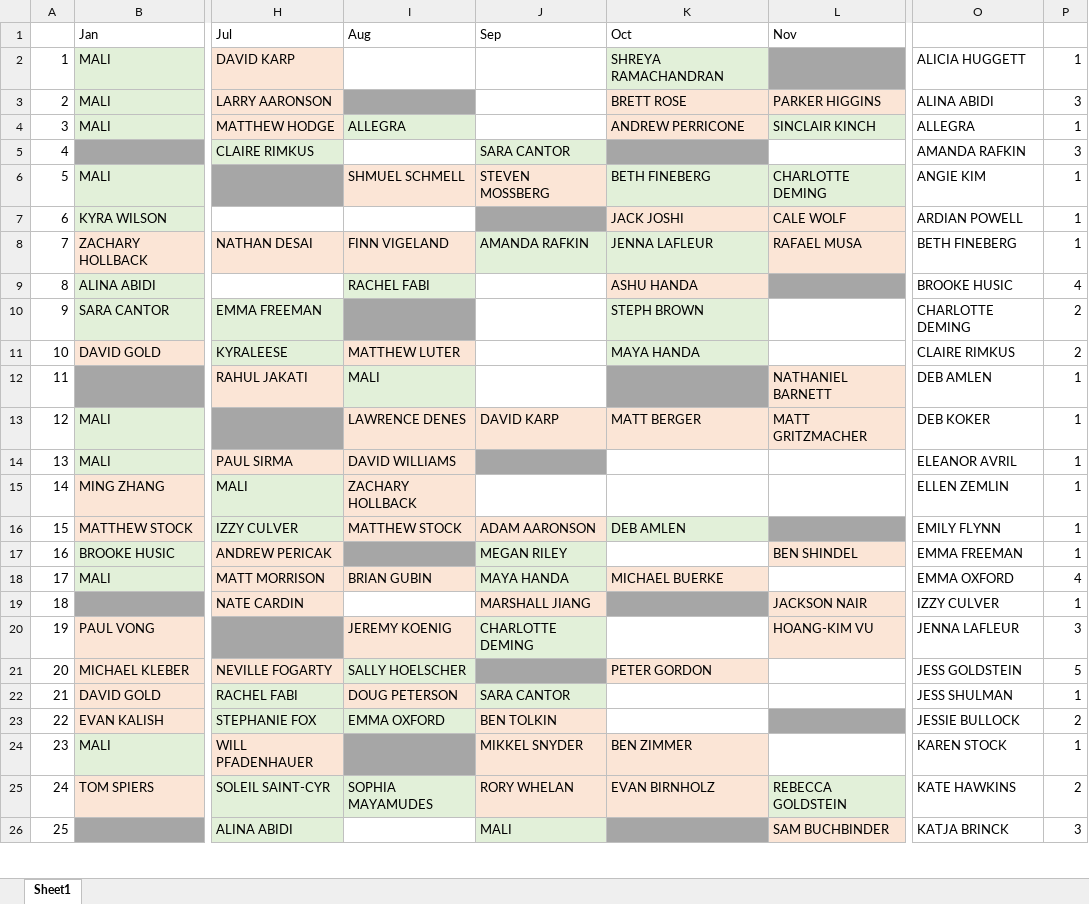
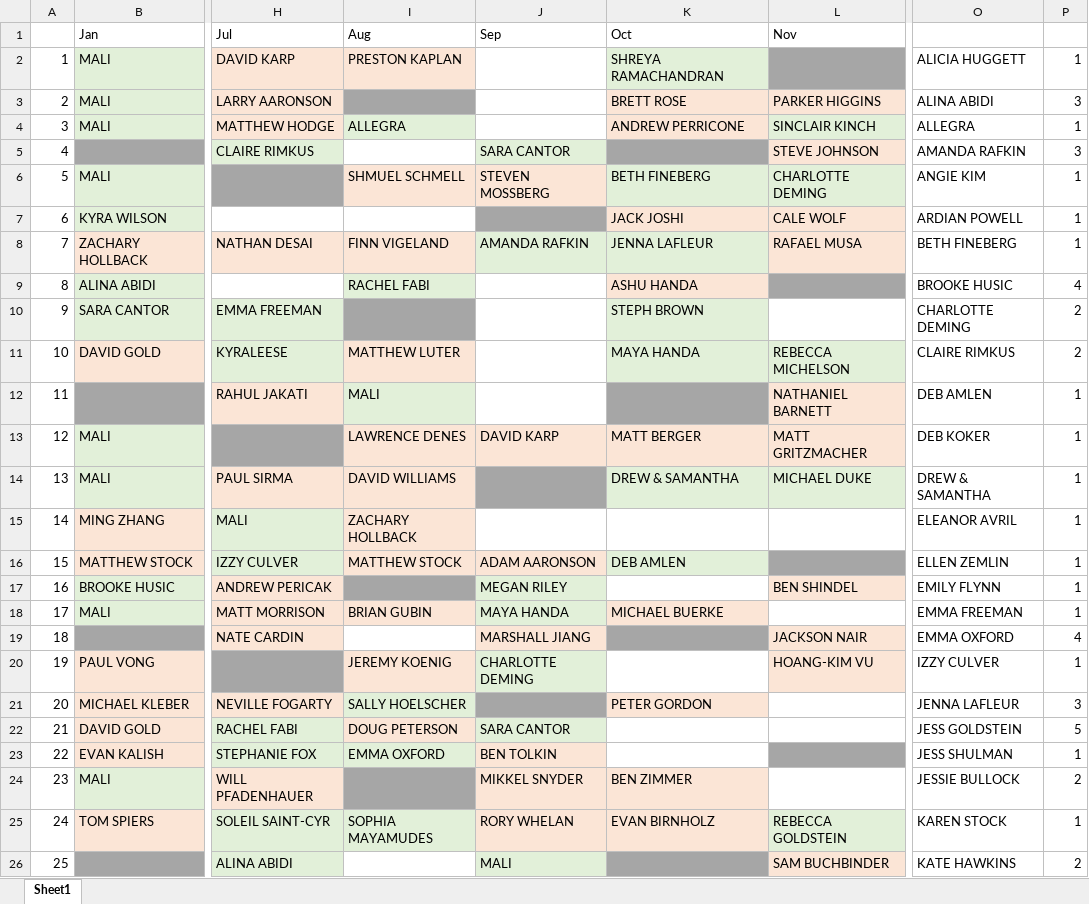
Before and after one commit to malihanda/xw-a-day, an Excel workbook: constructors.xlsx, sheet Sheet1, drawn as a sheet; only a part is shown, gaps mark what is left out; values as stored, in another font and other column widths than the file's, no borders; the diff covers the shown part only; the diff names each change by its address in the sheet, - before the commit and + after, or states it on an @@ line.

Commit message:
new constr

```diff
--- a/constructors.xlsx (sheet Sheet1)
+++ b/constructors.xlsx (sheet Sheet1)
-I2 (Aug): (empty)
+I2 (Aug): PRESTON KAPLAN
-I2 fill: none
+I2 fill: #FBE5D6
-L5 (Nov): (empty)
+L5 (Nov): STEVE JOHNSON
-L5 fill: none
+L5 fill: #FBE5D6
-L11 (Nov): (empty)
+L11 (Nov): REBECCA MICHELSON
-L11 fill: none
+L11 fill: #E2F0D9
-K14 (Oct): (empty)
+K14 (Oct): DREW & SAMANTHA
-K14:L14 fill: none
+K14:L14 fill: #E2F0D9
-L14 (Nov): (empty)
+L14 (Nov): MICHAEL DUKE
-O14: ELEANOR AVRIL
+O14: DREW & SAMANTHA
-O15: ELLEN ZEMLIN
+O15: ELEANOR AVRIL
-O16: EMILY FLYNN
+O16: ELLEN ZEMLIN
-O17: EMMA FREEMAN
+O17: EMILY FLYNN
-O18: EMMA OXFORD
+O18: EMMA FREEMAN
-P18: 4
+P18: 1
-O19: IZZY CULVER
+O19: EMMA OXFORD
-P19: 1
+P19: 4
-O20: JENNA LAFLEUR
+O20: IZZY CULVER
-P20: 3
+P20: 1
-O21: JESS GOLDSTEIN
+O21: JENNA LAFLEUR
-P21: 5
+P21: 3
-O22: JESS SHULMAN
+O22: JESS GOLDSTEIN
-P22: 1
+P22: 5
-O23: JESSIE BULLOCK
+O23: JESS SHULMAN
-P23: 2
+P23: 1
-O24: KAREN STOCK
+O24: JESSIE BULLOCK
-P24: 1
+P24: 2
-O25: KATE HAWKINS
+O25: KAREN STOCK
-P25: 2
+P25: 1
-O26: KATJA BRINCK
+O26: KATE HAWKINS
-P26: 3
+P26: 2
```
Also changed, not shown: 2 added rows, 2 removed rows, 43 edited cells and cell formats elsewhere in this sheet, formulas that keep their value, 2 other files.
